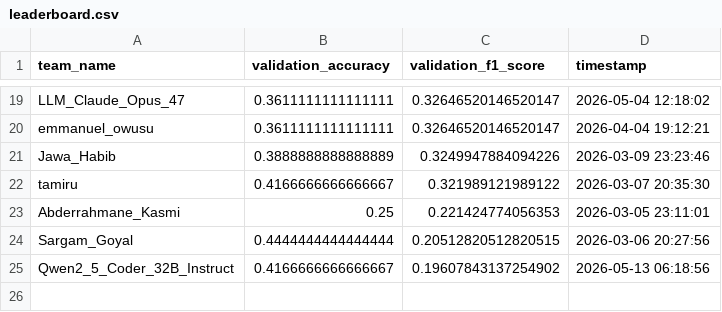
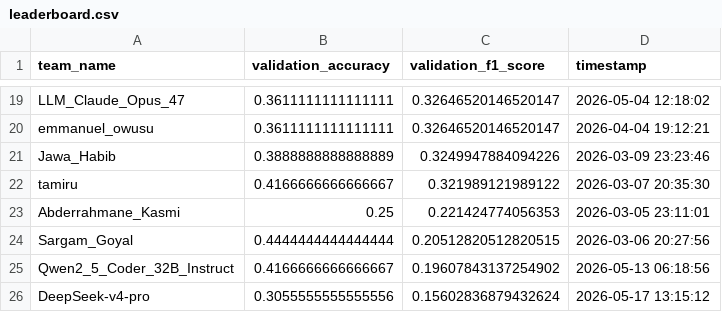
Before and after one commit to mubbytheback/CGCC_LLM, a CSV file: leaderboard/leaderboard.csv, drawn as a sheet; only a part is shown, gaps mark what is left out; the diff names each change by its address in the sheet, - before the commit and + after, or states it on an @@ line.

Commit message:
Processed new submission [skip ci]

```diff
--- a/leaderboard/leaderboard.csv
+++ b/leaderboard/leaderboard.csv
+row 26: DeepSeek-v4-pro | 0.3055555555555556 | 0.15602836879432624 | 2026-05-17 13:15:12
```
